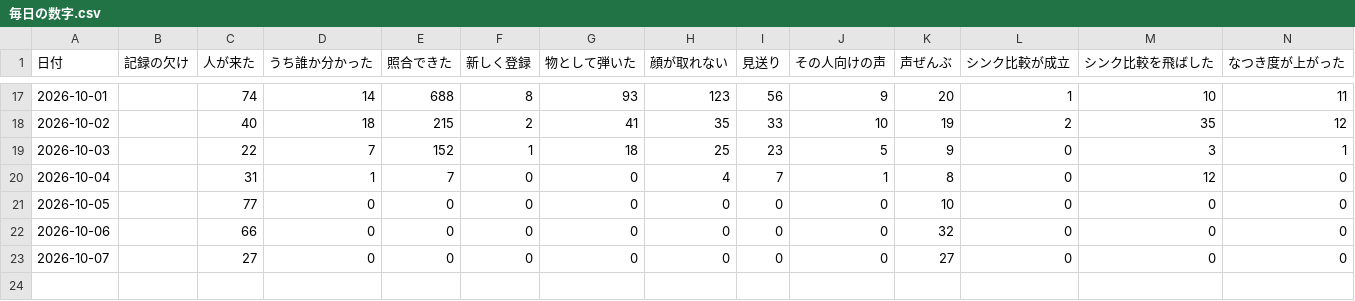
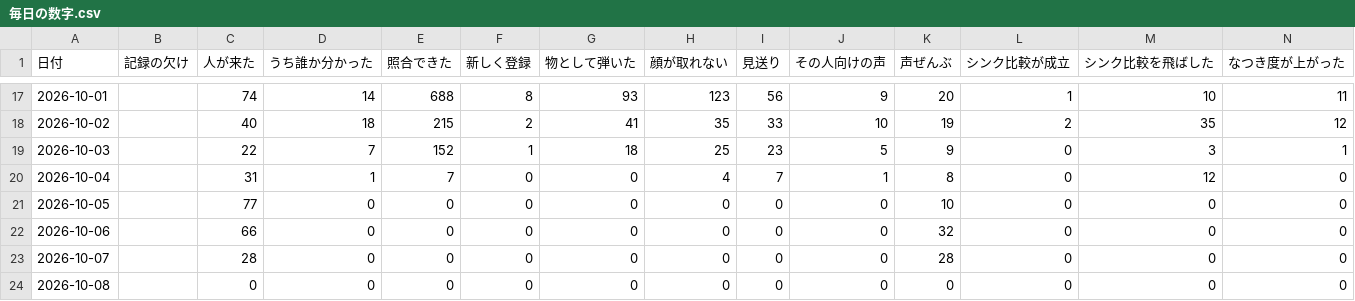
Before and after one commit to kengiftology/arigato, a CSV file: docs/毎日の数字.csv, drawn as a sheet; only a part is shown, gaps mark what is left out; rows hold the shown columns only; the diff names each change by its address in the sheet, - before the commit and + after, or states it on an @@ line.

```diff
--- a/docs/毎日の数字.csv
+++ b/docs/毎日の数字.csv
-C23 (人が来た): 27
+C23 (人が来た): 28
-K23 (声ぜんぶ): 27
+K23 (声ぜんぶ): 28
+row 24: 2026-10-08 |  | 0 | 0 | 0 | 0 | 0 | 0 | 0 | 0 | 0 | 0 | 0 | 0
```
Also changed, not shown: 1 other file.
